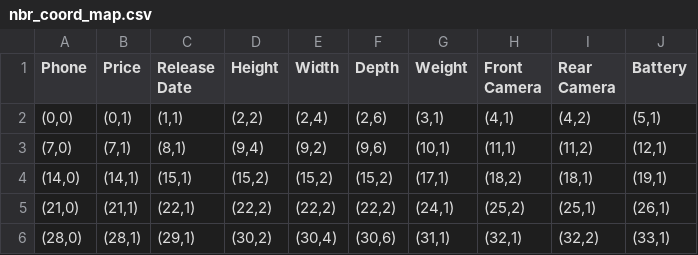
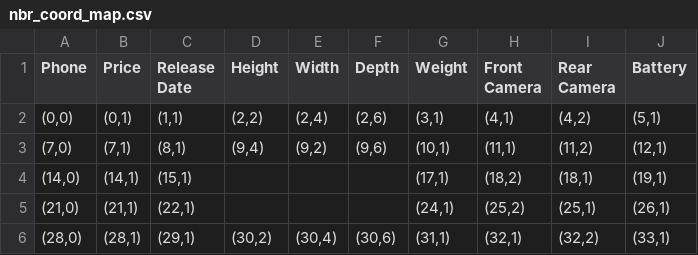
Before and after one commit to xkKevin/TableCanoniser, a CSV file: backend/cases/3.swap_counterexample/3rd round/nbr_coord_map.csv, drawn as a sheet.

```diff
--- a/backend/cases/3.swap_counterexample/3rd round/nbr_coord_map.csv
+++ b/backend/cases/3.swap_counterexample/3rd round/nbr_coord_map.csv
@@ -3,4 +3,4 @@ Phone,Price,Release Date,Height,Width,Depth,Weight,Front Camera,Rear Camera,Batt
 "(7,0)","(7,1)","(8,1)","(9,4)","(9,2)","(9,6)","(10,1)","(11,1)","(11,2)","(12,1)"
-"(14,0)","(14,1)","(15,1)","(15,2)","(15,2)","(15,2)","(17,1)","(18,2)","(18,1)","(19,1)"
-"(21,0)","(21,1)","(22,1)","(22,2)","(22,2)","(22,2)","(24,1)","(25,2)","(25,1)","(26,1)"
+"(14,0)","(14,1)","(15,1)",,,,"(17,1)","(18,2)","(18,1)","(19,1)"
+"(21,0)","(21,1)","(22,1)",,,,"(24,1)","(25,2)","(25,1)","(26,1)"
 "(28,0)","(28,1)","(29,1)","(30,2)","(30,4)","(30,6)","(31,1)","(32,1)","(32,2)","(33,1)"
```
Also changed, not shown: backend/cases/1. university_rank/context-based/nbr_coord_map.csv, backend/cases/1. university_rank/position-based/nbr_coord_map.csv, 8 other files.
